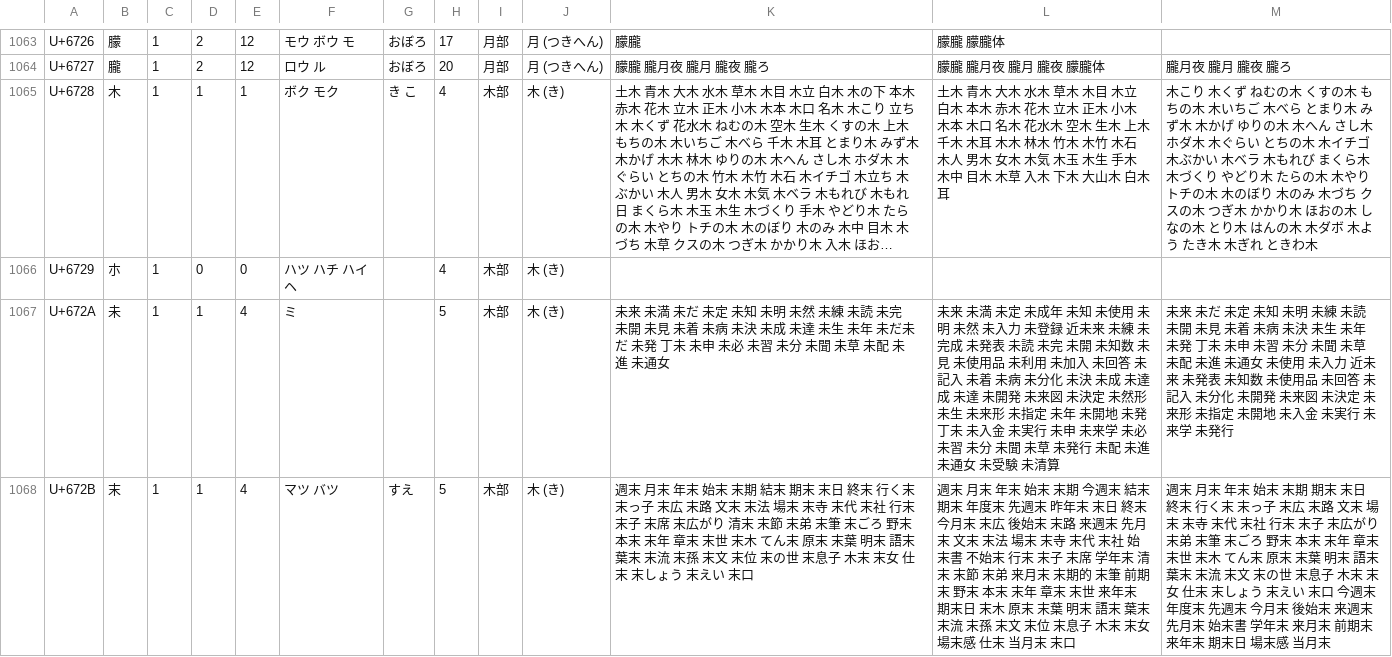
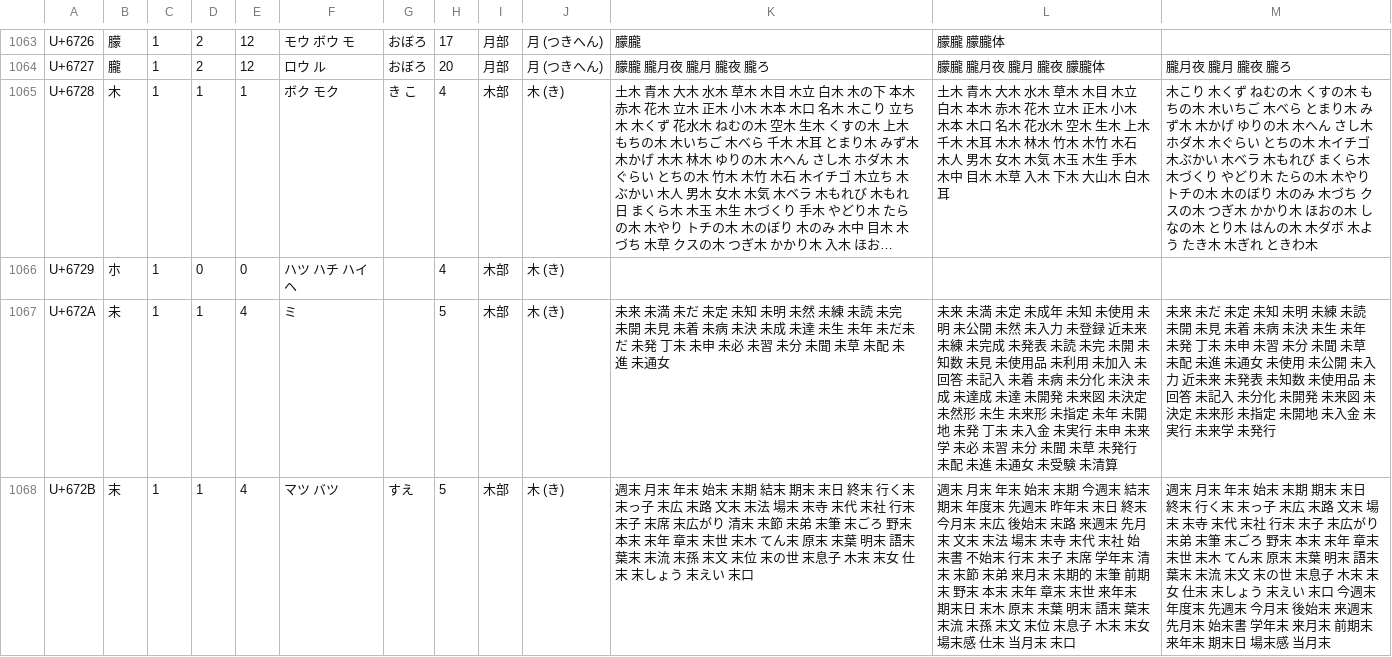
Before and after one commit to marmooo/kanji-dict, a CSV file: src/glyph/URO2.csv, drawn as a sheet; only a part is shown, gaps mark what is left out; long unchanged cells end in …; the diff covers the shown part only; the diff names each change by its address in the sheet, - before the commit and + after, or states it on an @@ line.

```diff
--- a/src/glyph/URO2.csv
+++ b/src/glyph/URO2.csv
-L1067: …未明 未然 未入…
+L1067: …未明 未公開 未然 未入…
-M1067: …使用 未入力 近…
+M1067: …使用 未公開 未入力 近…
```
Also changed, not shown: 32 edited cells elsewhere in this file, src/glyph/URO3.csv, src/glyph/URO4.csv, 20 other files.
